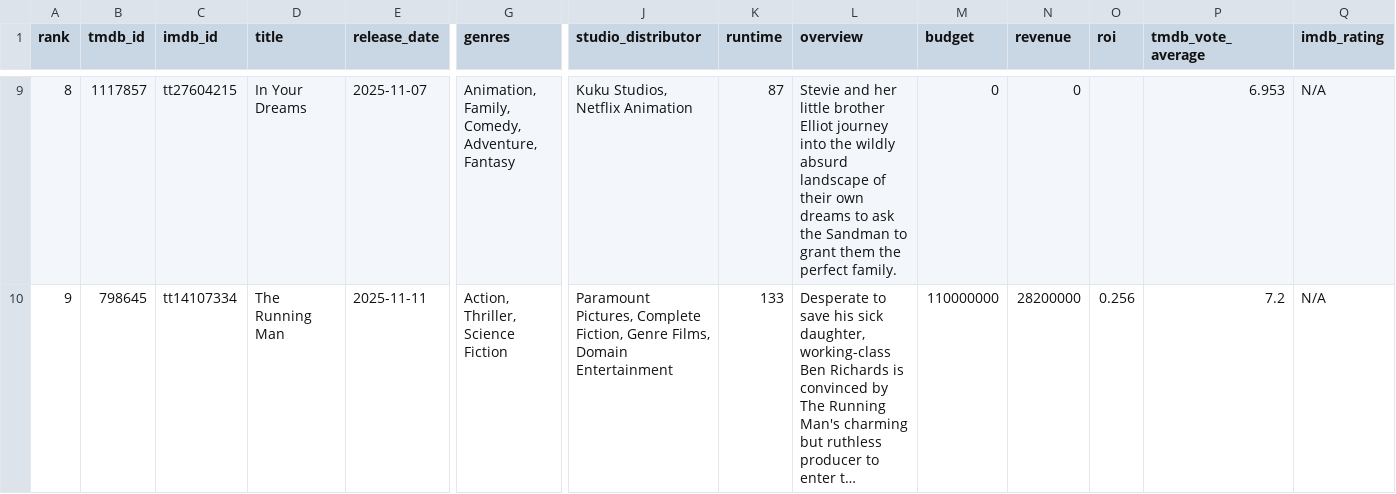
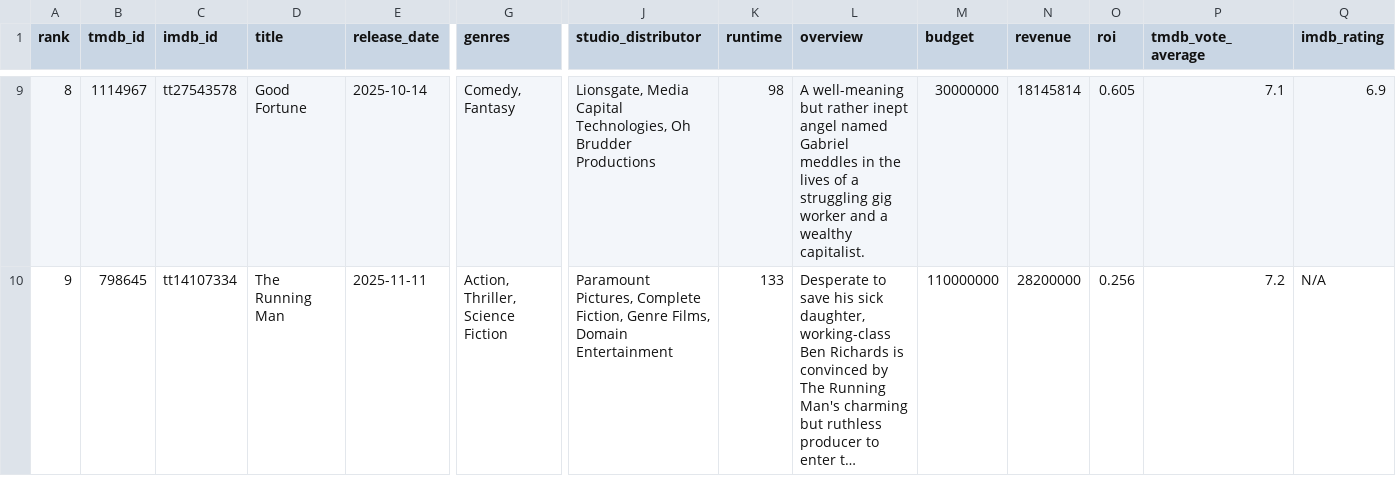
Before and after one commit to minhHuy-Truong/Movie, a CSV file: top10_trending.csv, drawn as a sheet; only a part is shown, gaps mark what is left out; long unchanged cells end in …; the diff covers the shown part only; the diff names each change by its address in the sheet, - before the commit and + after, or states it on an @@ line.

```diff
--- a/top10_trending.csv
+++ b/top10_trending.csv
-B9 (tmdb_id): 1117857
+B9 (tmdb_id): 1114967
-C9 (imdb_id): tt27604215
+C9 (imdb_id): tt27543578
-D9 (title): In Your Dreams
+D9 (title): Good Fortune
-E9 (release_date): 2025-11-07
+E9 (release_date): 2025-10-14
-G9 (genres): Animation, Family, Comedy, Adventure, Fantasy
+G9 (genres): Comedy, Fantasy
-J9 (studio_distributor): Kuku Studios, Netflix Animation
+J9 (studio_distributor): Lionsgate, Media Capital Technologies, Oh Brudder Productions
-K9 (runtime): 87
+K9 (runtime): 98
-L9 (overview): Stevie and her little brother Elliot journey into the wildly absurd landscape of their own dreams to ask the Sandman to grant them the perfect family.
+L9 (overview): A well-meaning but rather inept angel named Gabriel meddles in the lives of a struggling gig worker and a wealthy capitalist.
-M9 (budget): 0
+M9 (budget): 30000000
-N9 (revenue): 0
+N9 (revenue): 18145814
-O9 (roi): (empty)
+O9 (roi): 0.605
-P9 (tmdb_vote_average): 6.953
+P9 (tmdb_vote_average): 7.1
-Q9 (imdb_rating): N/A
+Q9 (imdb_rating): 6.9
```
Also changed, not shown: 2 added rows, 2 removed rows and 40 edited cells elsewhere in this file, 1 other file.
